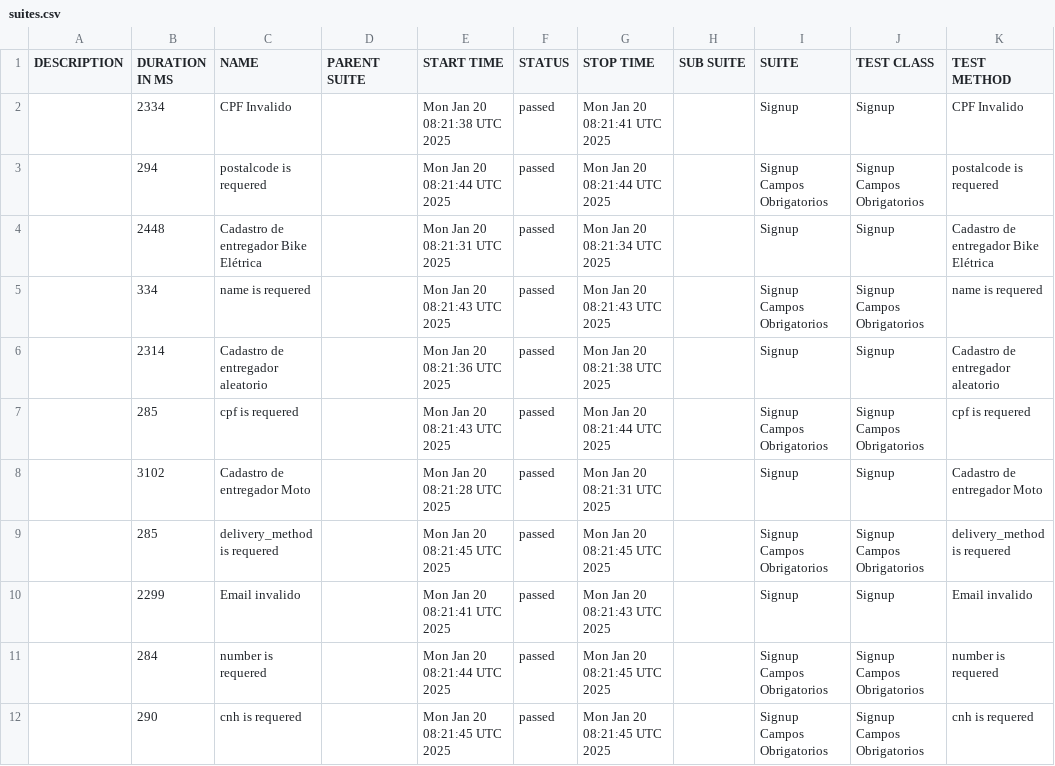
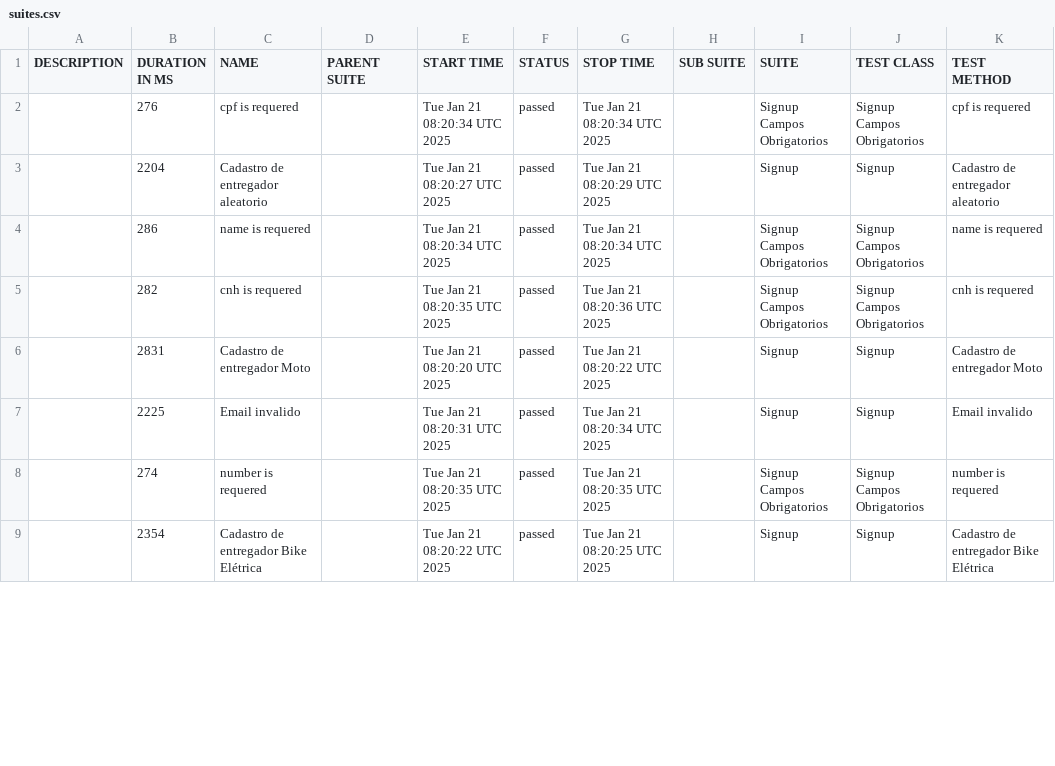
Before and after one commit to DiegoBBarbosa09/buger-eats-cypress, a CSV file: data/suites.csv, drawn as a sheet; only a part is shown; the diff covers the shown part only.

```diff
--- a/data/suites.csv
+++ b/data/suites.csv
@@ -1,12 +1,9 @@
 "DESCRIPTION","DURATION IN MS","NAME","PARENT SUITE","START TIME","STATUS","STOP TIME","SUB SUITE","SUITE","TEST CLASS","TEST METHOD"
-"","2334","CPF Invalido","","Mon Jan 20 08:21:38 UTC 2025","passed","Mon Jan 20 08:21:41 UTC 2025","","Signup","Signup","CPF Invalido"
-"","294","postalcode is requered","","Mon Jan 20 08:21:44 UTC 2025","passed","Mon Jan 20 08:21:44 UTC 2025","","Signup Campos Obrigatorios","Signup Campos Obrigatorios","postalcode is requered"
-"","2448","Cadastro de entregador Bike Elétrica","","Mon Jan 20 08:21:31 UTC 2025","passed","Mon Jan 20 08:21:34 UTC 2025","","Signup","Signup","Cadastro de entregador Bike Elétrica"
-"","334","name is requered","","Mon Jan 20 08:21:43 UTC 2025","passed","Mon Jan 20 08:21:43 UTC 2025","","Signup Campos Obrigatorios","Signup Campos Obrigatorios","name is requered"
-"","2314","Cadastro de entregador aleatorio","","Mon Jan 20 08:21:36 UTC 2025","passed","Mon Jan 20 08:21:38 UTC 2025","","Signup","Signup","Cadastro de entregador aleatorio"
-"","285","cpf is requered","","Mon Jan 20 08:21:43 UTC 2025","passed","Mon Jan 20 08:21:44 UTC 2025","","Signup Campos Obrigatorios","Signup Campos Obrigatorios","cpf is requered"
-"","3102","Cadastro de entregador Moto","","Mon Jan 20 08:21:28 UTC 2025","passed","Mon Jan 20 08:21:31 UTC 2025","","Signup","Signup","Cadastro de entregador Moto"
-"","285","delivery_method is requered","","Mon Jan 20 08:21:45 UTC 2025","passed","Mon Jan 20 08:21:45 UTC 2025","","Signup Campos Obrigatorios","Signup Campos Obrigatorios","delivery_method is requered"
-"","2299","Email invalido","","Mon Jan 20 08:21:41 UTC 2025","passed","Mon Jan 20 08:21:43 UTC 2025","","Signup","Signup","Email invalido"
-"","284","number is requered","","Mon Jan 20 08:21:44 UTC 2025","passed","Mon Jan 20 08:21:45 UTC 2025","","Signup Campos Obrigatorios","Signup Campos Obrigatorios","number is requered"
-"","290","cnh is requered","","Mon Jan 20 08:21:45 UTC 2025","passed","Mon Jan 20 08:21:45 UTC 2025","","Signup Campos Obrigatorios","Signup Campos Obrigatorios","cnh is requered"
+"","276","cpf is requered","","Tue Jan 21 08:20:34 UTC 2025","passed","Tue Jan 21 08:20:34 UTC 2025","","Signup Campos Obrigatorios","Signup Campos Obrigatorios","cpf is requered"
+"","2204","Cadastro de entregador aleatorio","","Tue Jan 21 08:20:27 UTC 2025","passed","Tue Jan 21 08:20:29 UTC 2025","","Signup","Signup","Cadastro de entregador aleatorio"
+"","286","name is requered","","Tue Jan 21 08:20:34 UTC 2025","passed","Tue Jan 21 08:20:34 UTC 2025","","Signup Campos Obrigatorios","Signup Campos Obrigatorios","name is requered"
+"","282","cnh is requered","","Tue Jan 21 08:20:35 UTC 2025","passed","Tue Jan 21 08:20:36 UTC 2025","","Signup Campos Obrigatorios","Signup Campos Obrigatorios","cnh is requered"
+"","2831","Cadastro de entregador Moto","","Tue Jan 21 08:20:20 UTC 2025","passed","Tue Jan 21 08:20:22 UTC 2025","","Signup","Signup","Cadastro de entregador Moto"
+"","2225","Email invalido","","Tue Jan 21 08:20:31 UTC 2025","passed","Tue Jan 21 08:20:34 UTC 2025","","Signup","Signup","Email invalido"
+"","274","number is requered","","Tue Jan 21 08:20:35 UTC 2025","passed","Tue Jan 21 08:20:35 UTC 2025","","Signup Campos Obrigatorios","Signup Campos Obrigatorios","number is requered"
+"","2354","Cadastro de entregador Bike Elétrica","","Tue Jan 21 08:20:22 UTC 2025","passed","Tue Jan 21 08:20:25 UTC 2025","","Signup","Signup","Cadastro de entregador Bike Elétrica"
```
Also changed, not shown: 3 added rows and 6 edited cells elsewhere in this file, 40 other files.
